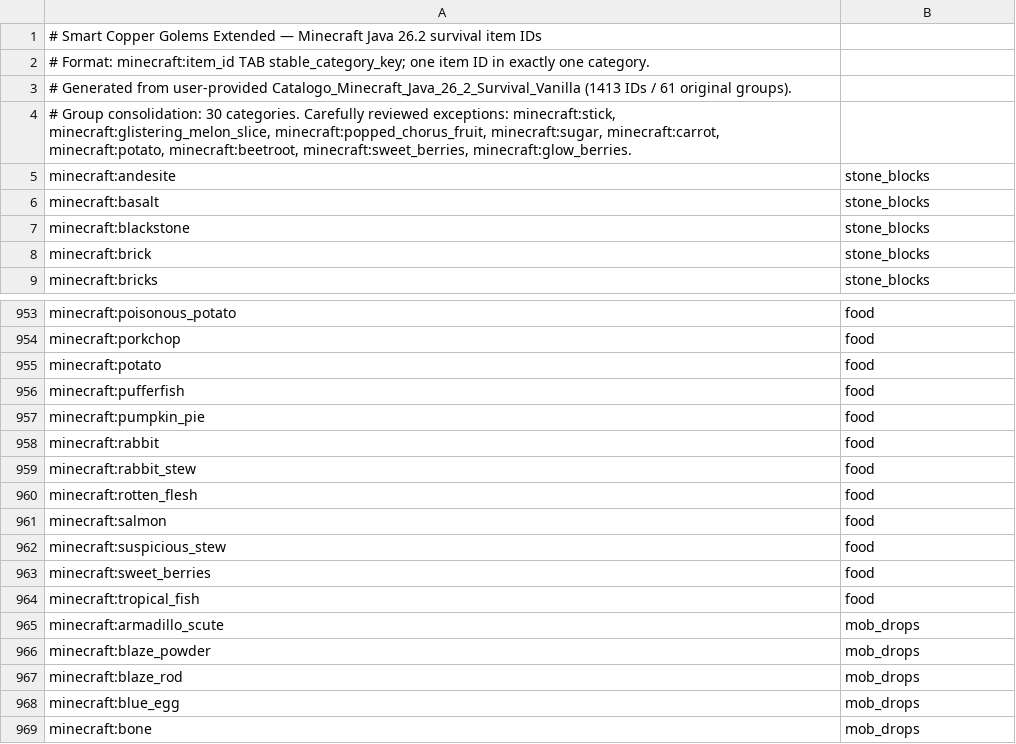
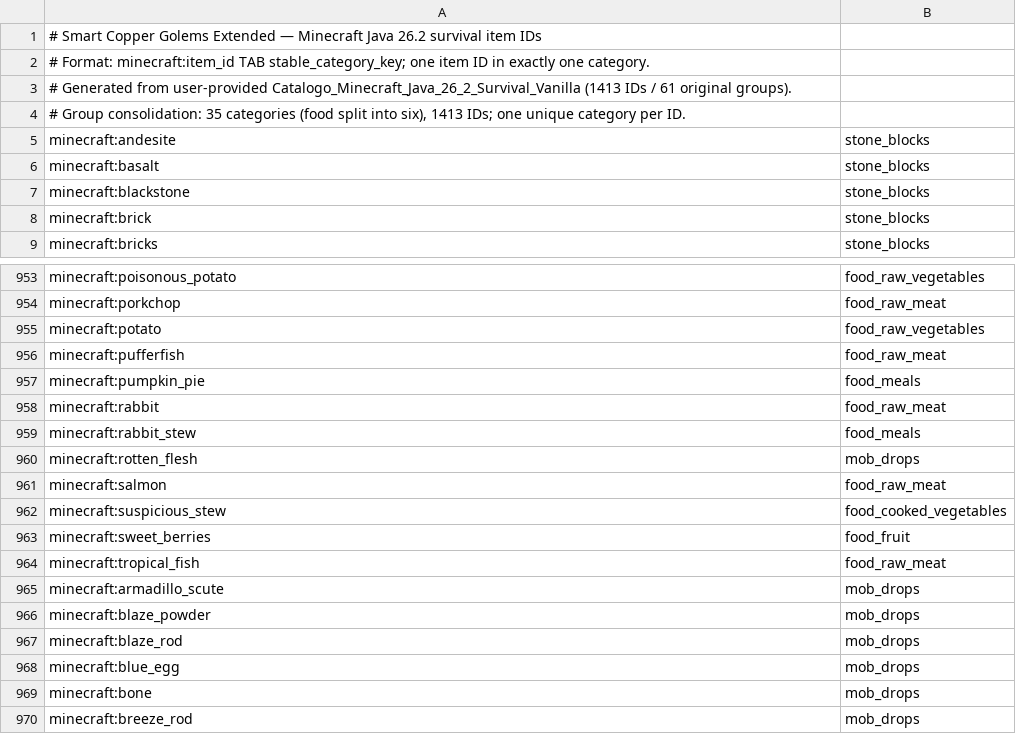
Before and after one commit to kesley4002/smart-copper-golems, a TSV file: Fabric/src/main/resources/smart-copper-golem/category-index.tsv, drawn as a sheet; only a part is shown, gaps mark what is left out; the shorter side is filled out with more unchanged rows; the diff covers the shown part only; the diff names each change by its address in the sheet, - before the commit and + after, or states it on an @@ line.

Commit message:
Split food into six practical categories; keep 1413 IDs and move rotten flesh to mob drops

```diff
--- a/Fabric/src/main/resources/smart-copper-golem/category-index.tsv
+++ b/Fabric/src/main/resources/smart-copper-golem/category-index.tsv
-A4: …Group consolidation: 30 categories. Carefully reviewed exceptions: minecraft:stick, minecraft:glistering_melon_slice, minecraft:popped_chorus_fruit, minecraft:sugar, minecraft:carrot, minecraft:potato, minecraft:beetroot, minecraft:sweet_berries, minecraft:glow_berries.
+A4: …Group consolidation: 35 categories (food split into six), 1413 IDs; one unique category per ID.
-B953: food
+B953: food_raw_vegetables
-B954: food
+B954: food_raw_meat
-B955: food
+B955: food_raw_vegetables
-B956: food
+B956: food_raw_meat
-B957: food
+B957: food_meals
-B958: food
+B958: food_raw_meat
-B959: food
+B959: food_meals
-B960: food
+B960: mob_drops
-B961: food
+B961: food_raw_meat
-B962: food
+B962: food_cooked_vegetables
-B963: food
+B963: food_fruit
-B964: food
+B964: food_raw_meat
```
Also changed, not shown: 28 edited cells elsewhere in this file.
